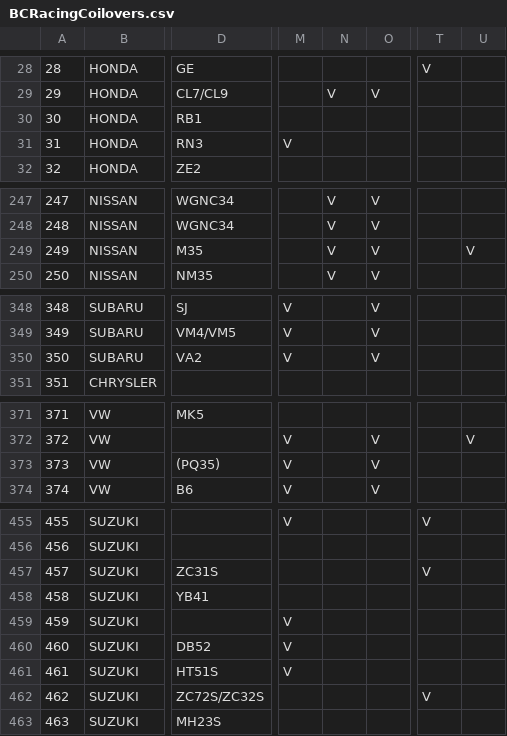
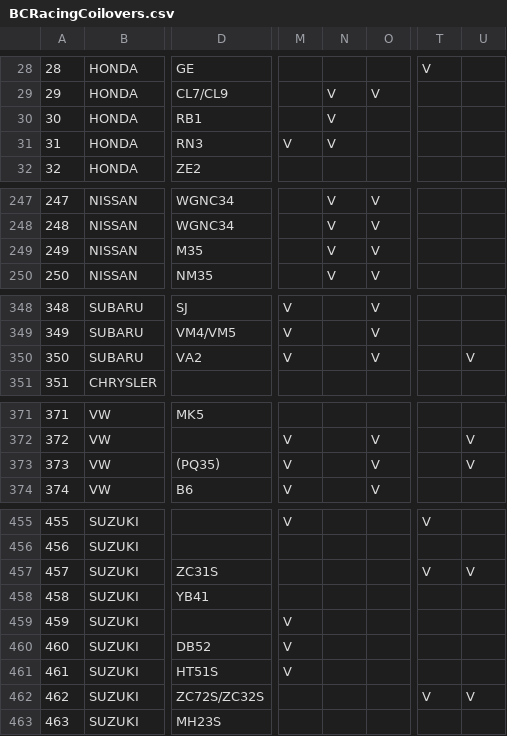
Before and after one commit to TigersoftPerformance/OnlineStore, a CSV file: DB Data/BCRacingCoilovers.csv, drawn as a sheet; only a part is shown, gaps mark what is left out; the diff covers the shown part only; the diff names each change by its address in the sheet, - before the commit and + after, or states it on an @@ line.

```diff
--- a/DB Data/BCRacingCoilovers.csv
+++ b/DB Data/BCRacingCoilovers.csv
-N30:N31: (empty)
+N30:N31: V
-U249: V
+U249: (empty)
-U350: (empty)
+U350: V
-U373: (empty)
+U373: V
-U457: (empty)
+U457: V
-U462: (empty)
+U462: V
```
Also changed, not shown: 20 added rows and 6 edited cells elsewhere in this file, DB Data/AliasFuelType.csv, DB Data/AliasModelCode.csv, 28 other files.
